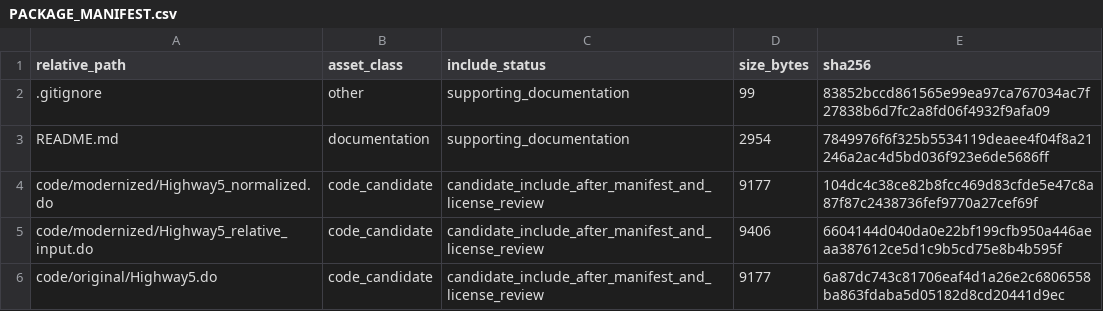
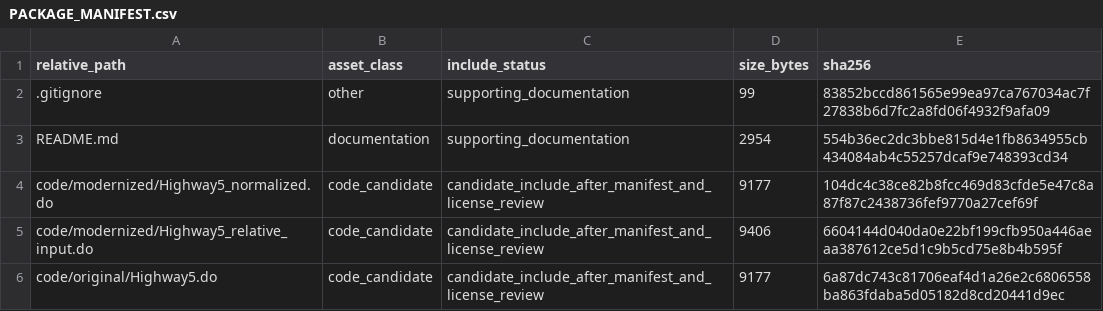
Before and after one commit to dlevinson/paper-2002-06-highway-costs-and-the-efficient-mix-of-state-and-local-funds, a CSV file: PACKAGE_MANIFEST.csv, drawn as a sheet; only a part is shown.

Commit message:
Refresh package metadata after upload routing

```diff
--- a/PACKAGE_MANIFEST.csv
+++ b/PACKAGE_MANIFEST.csv
@@ -2,3 +2,3 @@ relative_path,asset_class,include_status,size_bytes,sha256
 .gitignore,other,supporting_documentation,99,83852bccd861565e99ea97ca767034ac7f27838b6d7fc2a8fd06f4932f9afa09
-README.md,documentation,supporting_documentation,2954,7849976f6f325b5534119deaee4f04f8a21246a2ac4d5bd036f923e6de5686ff
+README.md,documentation,supporting_documentation,2954,554b36ec2dc3bbe815d4e1fb8634955cb434084ab4c55257dcaf9e748393cd34
 code/modernized/Highway5_normalized.do,code_candidate,candidate_include_after_manifest_and_license_review,9177,104dc4c38ce82b8fcc469d83cfde5e47c8a87f87c2438736fef9770a27cef69f
```
Also changed, not shown: 3 other files.
